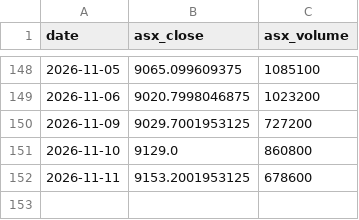
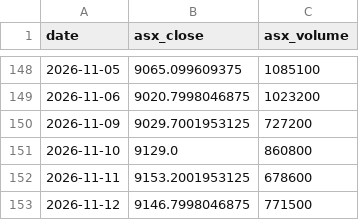
Before and after one commit to Prettylody/busa3022-really-big-bank, a CSV file: data/clean/asx_daily.csv, drawn as a sheet; only a part is shown, gaps mark what is left out.

```diff
--- a/data/clean/asx_daily.csv
+++ b/data/clean/asx_daily.csv
@@ -152 +152,2 @@ date,asx_close,asx_volume
 2026-11-11,9153.2001953125,678600
+2026-11-12,9146.7998046875,771500
```
Also changed, not shown: data/clean/market_daily.csv, data/clean/vix_daily.csv, 6 other files.
